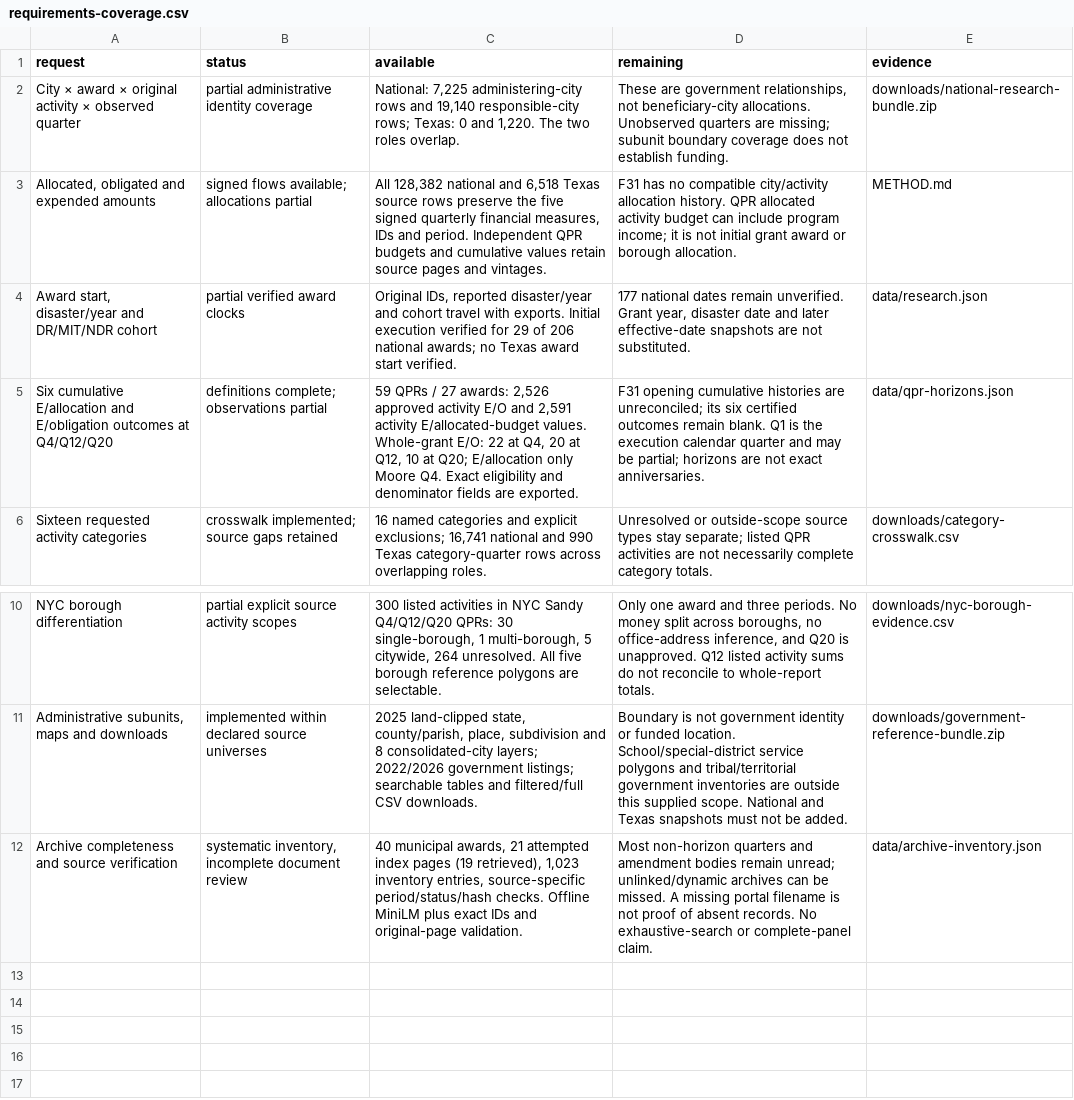
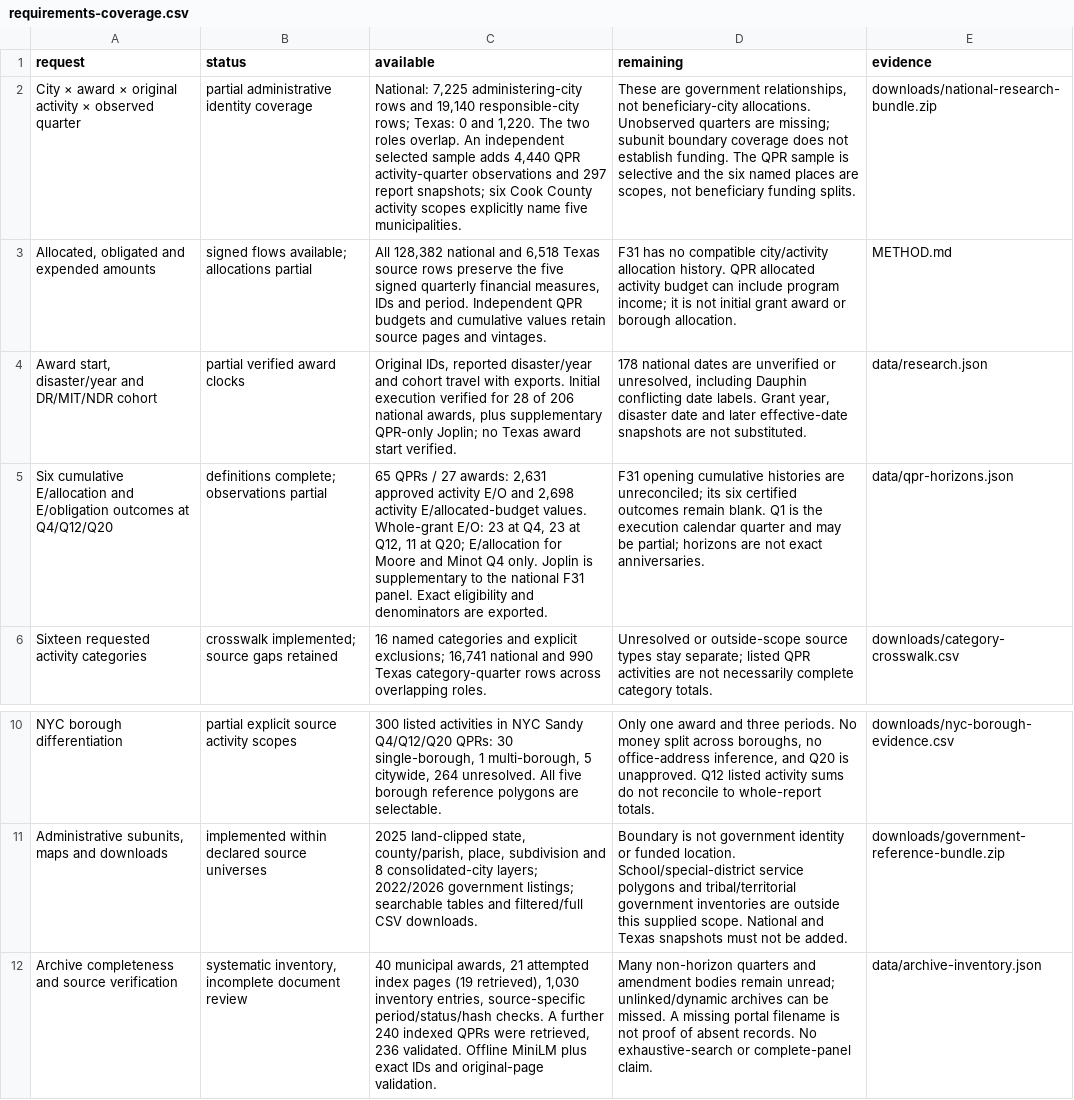
Before and after one commit to CECREH/cdbg-dr-atlas, a CSV file: downloads/requirements-coverage.csv, drawn as a sheet; only a part is shown, gaps mark what is left out; the diff names each change by its address in the sheet, - before the commit and + after, or states it on an @@ line.

```diff
--- a/downloads/requirements-coverage.csv
+++ b/downloads/requirements-coverage.csv
-C2 (available): …roles overlap.
+C2 (available): …roles overlap. An independent selected sample adds 4,440 QPR activity-quarter observations and 297 report snapshots; six Cook County activity scopes explicitly name five municipalities.
-D2 (remaining): …establish funding.
+D2 (remaining): …establish funding. The QPR sample is selective and the six named places are scopes, not beneficiary funding splits.
-C4 (available): …verified for 29 of 206 national awards; no Texas…
+C4 (available): …verified for 28 of 206 national awards, plus supplementary QPR-only Joplin; no Texas…
-D4 (remaining): 177 national dates remain unverified. Grant year,…
+D4 (remaining): 178 national dates are unverified or unresolved, including Dauphin conflicting date labels. Grant year,…
-C5 (available): 59 QPRs / 27 awards: 2,526 approved activity E/O and 2,591 activity E/allocated-budget values. Whole-grant E/O: 22 at Q4, 20 at Q12, 10 at Q20; E/allocation only Moore Q4. Exact eligibility and denominator fields are exported.
+C5 (available): 65 QPRs / 27 awards: 2,631 approved activity E/O and 2,698 activity E/allocated-budget values. Whole-grant E/O: 23 at Q4, 23 at Q12, 11 at Q20; E/allocation for Moore and Minot Q4 only. Joplin is supplementary to the national F31 panel. Exact eligibility and denominators are exported.
-C12 (available): …(19 retrieved), 1,023 inventory entries, source-specific period/status/hash checks. Offline MiniLM…
+C12 (available): …(19 retrieved), 1,030 inventory entries, source-specific period/status/hash checks. A further 240 indexed QPRs were retrieved, 236 validated. Offline MiniLM…
-D12 (remaining): Most non-horizon quarters…
+D12 (remaining): Many non-horizon quarters…
```
Also changed, not shown: downloads/data-dictionary.csv, 26 other files.
